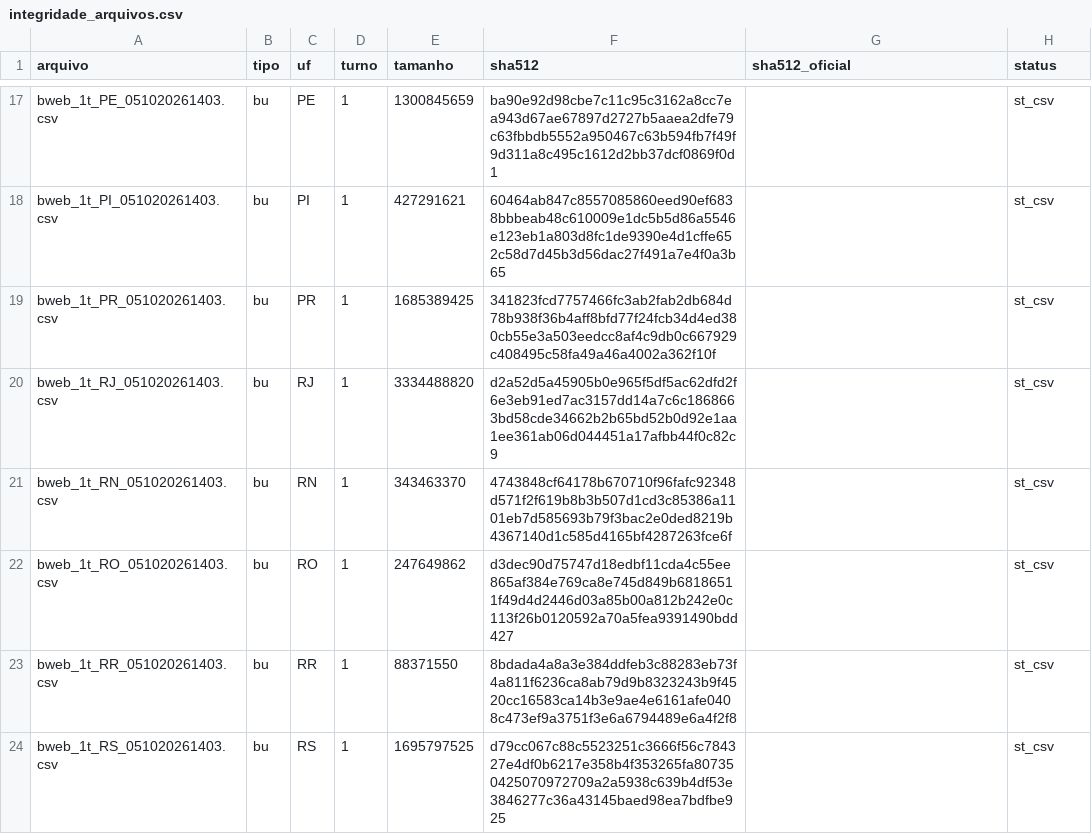
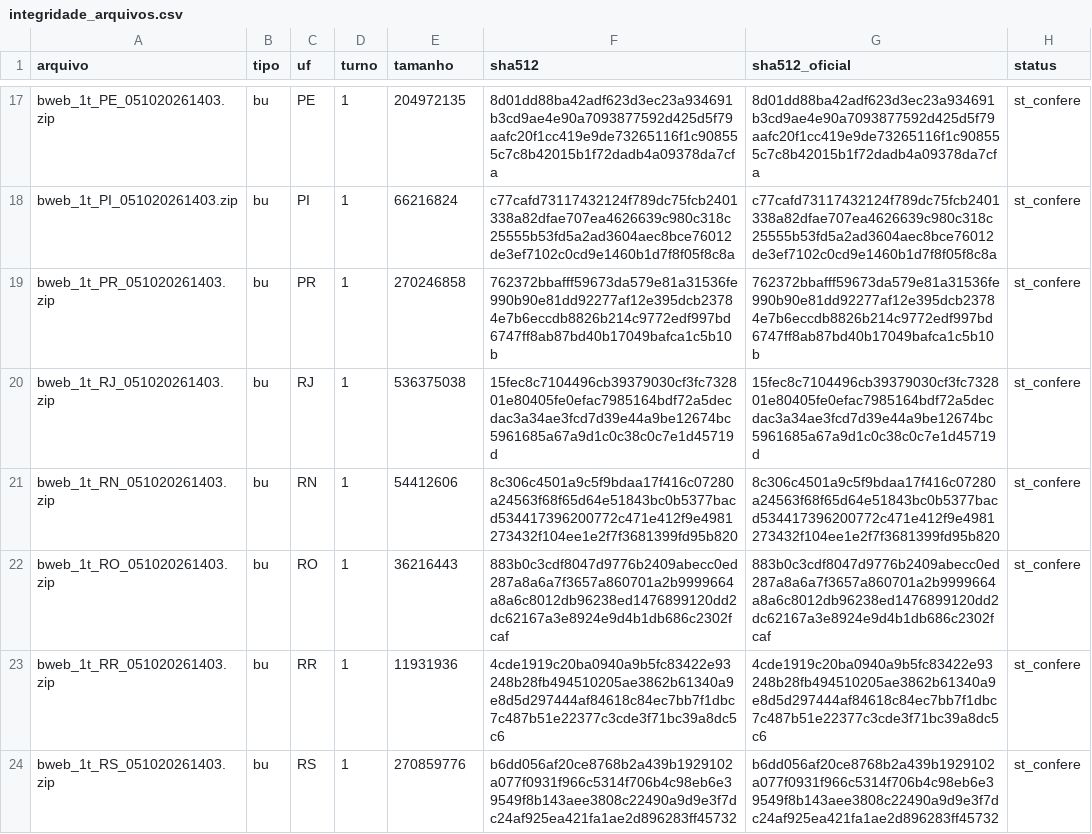
Before and after one commit to paranacontraoscorruptos/eleicoes2026brasil, a CSV file: auditoria-eleicoes-2026-Brasil/resultados-1turno/dados/integridade_arquivos.csv, drawn as a sheet; only a part is shown, gaps mark what is left out; the diff covers the shown part only; the diff names each change by its address in the sheet, - before the commit and + after, or states it on an @@ line.

```diff
--- a/auditoria-eleicoes-2026-Brasil/resultados-1turno/dados/integridade_arquivos.csv
+++ b/auditoria-eleicoes-2026-Brasil/resultados-1turno/dados/integridade_arquivos.csv
-A17 (arquivo): bweb_1t_PE_051020261403.csv
+A17 (arquivo): bweb_1t_PE_051020261403.zip
-E17 (tamanho): 1300845659
+E17 (tamanho): 204972135
-F17 (sha512): ba90e92d98cbe7c11c95c3162a8cc7ea943d67ae67897d2727b5aaea2dfe79c63fbbdb5552a950467c63b594fb7f49f9d311a8c495c1612d2bb37dcf0869f0d1
+F17 (sha512): 8d01dd88ba42adf623d3ec23a934691b3cd9ae4e90a7093877592d425d5f79aafc20f1cc419e9de73265116f1c908555c7c8b42015b1f72dadb4a09378da7cfa
-G17 (sha512_oficial): (empty)
+G17 (sha512_oficial): 8d01dd88ba42adf623d3ec23a934691b3cd9ae4e90a7093877592d425d5f79aafc20f1cc419e9de73265116f1c908555c7c8b42015b1f72dadb4a09378da7cfa
-H17:H24 (status): st_csv
+H17:H24 (status): st_confere
-A18 (arquivo): bweb_1t_PI_051020261403.csv
+A18 (arquivo): bweb_1t_PI_051020261403.zip
-E18 (tamanho): 427291621
+E18 (tamanho): 66216824
-F18 (sha512): 60464ab847c8557085860eed90ef6838bbbeab48c610009e1dc5b5d86a5546e123eb1a803d8fc1de9390e4d1cffe652c58d7d45b3d56dac27f491a7e4f0a3b65
+F18 (sha512): c77cafd73117432124f789dc75fcb2401338a82dfae707ea4626639c980c318c25555b53fd5a2ad3604aec8bce76012de3ef7102c0cd9e1460b1d7f8f05f8c8a
-G18 (sha512_oficial): (empty)
+G18 (sha512_oficial): c77cafd73117432124f789dc75fcb2401338a82dfae707ea4626639c980c318c25555b53fd5a2ad3604aec8bce76012de3ef7102c0cd9e1460b1d7f8f05f8c8a
-A19 (arquivo): bweb_1t_PR_051020261403.csv
+A19 (arquivo): bweb_1t_PR_051020261403.zip
-E19 (tamanho): 1685389425
+E19 (tamanho): 270246858
-F19 (sha512): 341823fcd7757466fc3ab2fab2db684d78b938f36b4aff8bfd77f24fcb34d4ed380cb55e3a503eedcc8af4c9db0c667929c408495c58fa49a46a4002a362f10f
+F19 (sha512): 762372bbafff59673da579e81a31536fe990b90e81dd92277af12e395dcb23784e7b6eccdb8826b214c9772edf997bd6747ff8ab87bd40b17049bafca1c5b10b
-G19 (sha512_oficial): (empty)
+G19 (sha512_oficial): 762372bbafff59673da579e81a31536fe990b90e81dd92277af12e395dcb23784e7b6eccdb8826b214c9772edf997bd6747ff8ab87bd40b17049bafca1c5b10b
-A20 (arquivo): bweb_1t_RJ_051020261403.csv
+A20 (arquivo): bweb_1t_RJ_051020261403.zip
-E20 (tamanho): 3334488820
+E20 (tamanho): 536375038
-F20 (sha512): d2a52d5a45905b0e965f5df5ac62dfd2f6e3eb91ed7ac3157dd14a7c6c1868663bd58cde34662b2b65bd52b0d92e1aa1ee361ab06d044451a17afbb44f0c82c9
+F20 (sha512): 15fec8c7104496cb39379030cf3fc732801e80405fe0efac7985164bdf72a5decdac3a34ae3fcd7d39e44a9be12674bc5961685a67a9d1c0c38c0c7e1d45719d
-G20 (sha512_oficial): (empty)
+G20 (sha512_oficial): 15fec8c7104496cb39379030cf3fc732801e80405fe0efac7985164bdf72a5decdac3a34ae3fcd7d39e44a9be12674bc5961685a67a9d1c0c38c0c7e1d45719d
-A21 (arquivo): bweb_1t_RN_051020261403.csv
+A21 (arquivo): bweb_1t_RN_051020261403.zip
-E21 (tamanho): 343463370
+E21 (tamanho): 54412606
-F21 (sha512): 4743848cf64178b670710f96fafc92348d571f2f619b8b3b507d1cd3c85386a1101eb7d585693b79f3bac2e0ded8219b4367140d1c585d4165bf4287263fce6f
+F21 (sha512): 8c306c4501a9c5f9bdaa17f416c07280a24563f68f65d64e51843bc0b5377bacd534417396200772c471e412f9e4981273432f104ee1e2f7f3681399fd95b820
-G21 (sha512_oficial): (empty)
+G21 (sha512_oficial): 8c306c4501a9c5f9bdaa17f416c07280a24563f68f65d64e51843bc0b5377bacd534417396200772c471e412f9e4981273432f104ee1e2f7f3681399fd95b820
-A22 (arquivo): bweb_1t_RO_051020261403.csv
+A22 (arquivo): bweb_1t_RO_051020261403.zip
-E22 (tamanho): 247649862
+E22 (tamanho): 36216443
-F22 (sha512): d3dec90d75747d18edbf11cda4c55ee865af384e769ca8e745d849b68186511f49d4d2446d03a85b00a812b242e0c113f26b0120592a70a5fea9391490bdd427
+F22 (sha512): 883b0c3cdf8047d9776b2409abecc0ed287a8a6a7f3657a860701a2b9999664a8a6c8012db96238ed1476899120dd2dc62167a3e8924e9d4b1db686c2302fcaf
-G22 (sha512_oficial): (empty)
+G22 (sha512_oficial): 883b0c3cdf8047d9776b2409abecc0ed287a8a6a7f3657a860701a2b9999664a8a6c8012db96238ed1476899120dd2dc62167a3e8924e9d4b1db686c2302fcaf
-A23 (arquivo): bweb_1t_RR_051020261403.csv
+A23 (arquivo): bweb_1t_RR_051020261403.zip
-E23 (tamanho): 88371550
+E23 (tamanho): 11931936
-F23 (sha512): 8bdada4a8a3e384ddfeb3c88283eb73f4a811f6236ca8ab79d9b8323243b9f4520cc16583ca14b3e9ae4e6161afe0408c473ef9a3751f3e6a6794489e6a4f2f8
+F23 (sha512): 4cde1919c20ba0940a9b5fc83422e93248b28fb494510205ae3862b61340a9e8d5d297444af84618c84ec7bb7f1dbc7c487b51e22377c3cde3f71bc39a8dc5c6
-G23 (sha512_oficial): (empty)
+G23 (sha512_oficial): 4cde1919c20ba0940a9b5fc83422e93248b28fb494510205ae3862b61340a9e8d5d297444af84618c84ec7bb7f1dbc7c487b51e22377c3cde3f71bc39a8dc5c6
-A24 (arquivo): bweb_1t_RS_051020261403.csv
+A24 (arquivo): bweb_1t_RS_051020261403.zip
-E24 (tamanho): 1695797525
+E24 (tamanho): 270859776
-F24 (sha512): d79cc067c88c5523251c3666f56c784327e4df0b6217e358b4f353265fa807350425070972709a2a5938c639b4df53e3846277c36a43145baed98ea7bdfbe925
+F24 (sha512): b6dd056af20ce8768b2a439b1929102a077f0931f966c5314f706b4c98eb6e39549f8b143aee3808c22490a9d9e3f7dc24af925ea421fa1ae2d896283ff45732
-G24 (sha512_oficial): (empty)
+G24 (sha512_oficial): b6dd056af20ce8768b2a439b1929102a077f0931f966c5314f706b4c98eb6e39549f8b143aee3808c22490a9d9e3f7dc24af925ea421fa1ae2d896283ff45732
```
Also changed, not shown: 100 edited cells elsewhere in this file, auditoria-eleicoes-2026-Brasil/resultados-1turno/dados/classificacao_partidaria.csv, auditoria-eleicoes-2026-Brasil/resultados-1turno/dados/digitos_segundo_mebane.csv, 52 other files.
